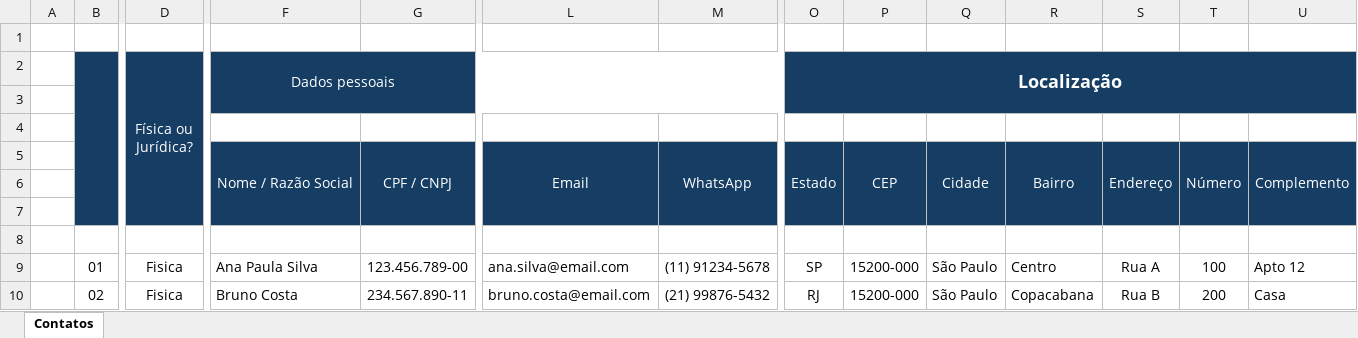
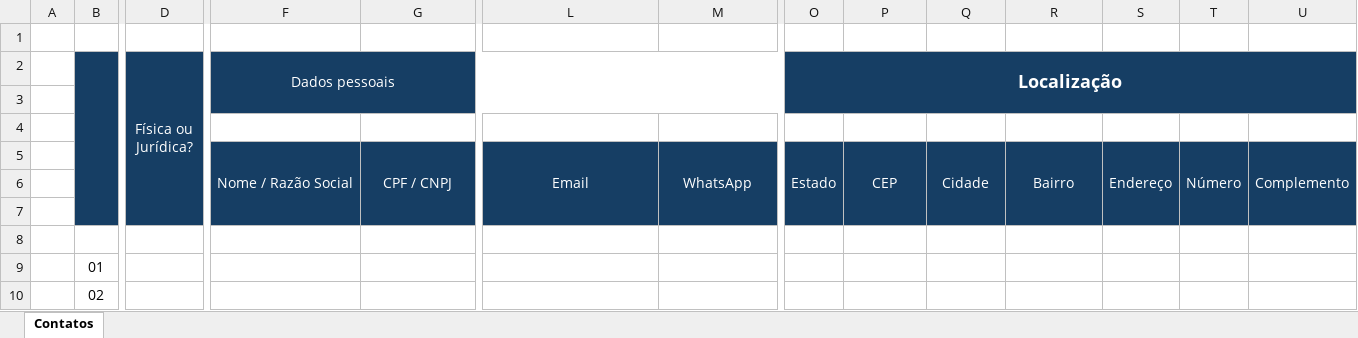
Before and after one commit to ExecutorApp/AppPartners-TelaComercial, an Excel workbook: Importar contatos.xlsx, sheet Contatos, drawn as a sheet; only a part is shown, gaps mark what is left out; values as stored, in another font and other column widths than the file's, no borders; the diff covers the shown part only; the diff names each change by its address in the sheet, - before the commit and + after, or states it on an @@ line.

```diff
--- a/Importar contatos.xlsx (sheet Contatos)
+++ b/Importar contatos.xlsx (sheet Contatos)
-D9:D10 (Física ou Jurídica?): Fisica
+D9:D10 (Física ou Jurídica?): (empty)
-F9 (Dados pessoais): Ana Paula Silva
+F9 (Dados pessoais): (empty)
-G9: 123.456.789-00
+G9: (empty)
-L9: ana.silva@email.com
+L9: (empty)
-M9: (11) 91234-5678
+M9: (empty)
-O9 (Localização): SP
+O9 (Localização): (empty)
-P9:P10: 15200-000
+P9:P10: (empty)
-Q9:Q10: São Paulo
+Q9:Q10: (empty)
-R9: Centro
+R9: (empty)
-S9: Rua A
+S9: (empty)
-T9: 100
+T9: (empty)
-U9: Apto 12
+U9: (empty)
-F10 (Dados pessoais): Bruno Costa
+F10 (Dados pessoais): (empty)
-G10: 234.567.890-11
+G10: (empty)
-L10: bruno.costa@email.com
+L10: (empty)
-M10: (21) 99876-5432
+M10: (empty)
-O10 (Localização): RJ
+O10 (Localização): (empty)
-R10: Copacabana
+R10: (empty)
-S10: Rua B
+S10: (empty)
-T10: 200
+T10: (empty)
-U10: Casa
+U10: (empty)
```
Also changed, not shown: 110 edited cells elsewhere in this sheet, 22 other files.
